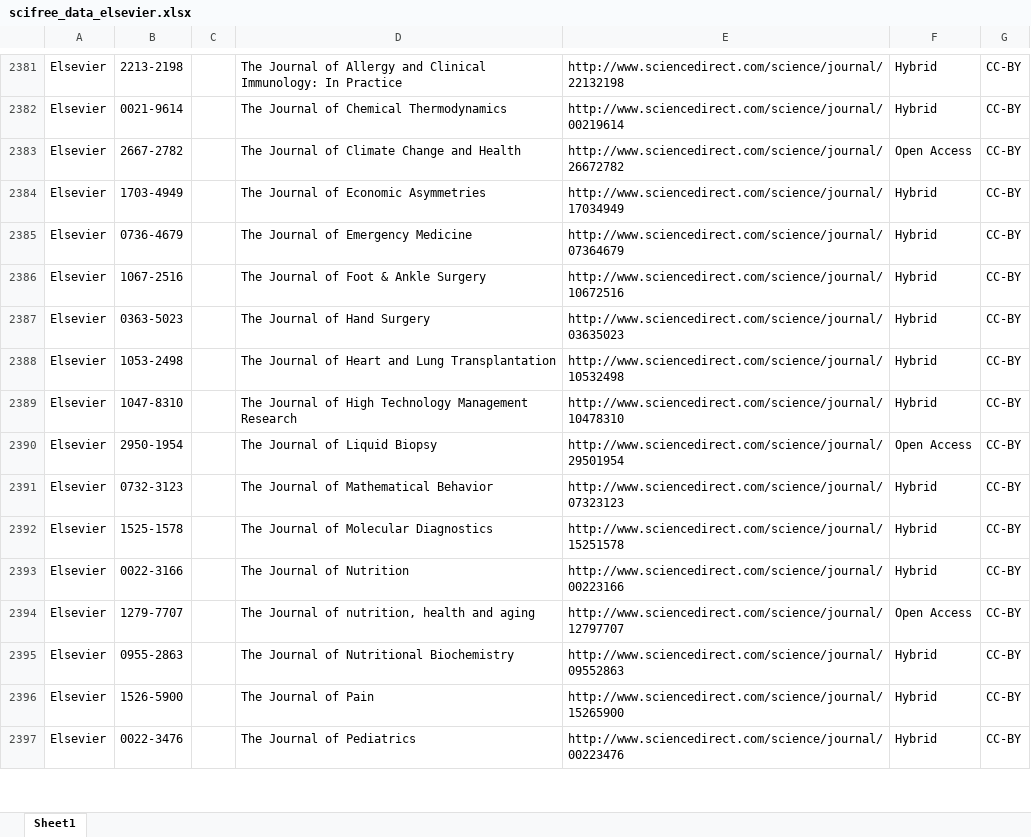
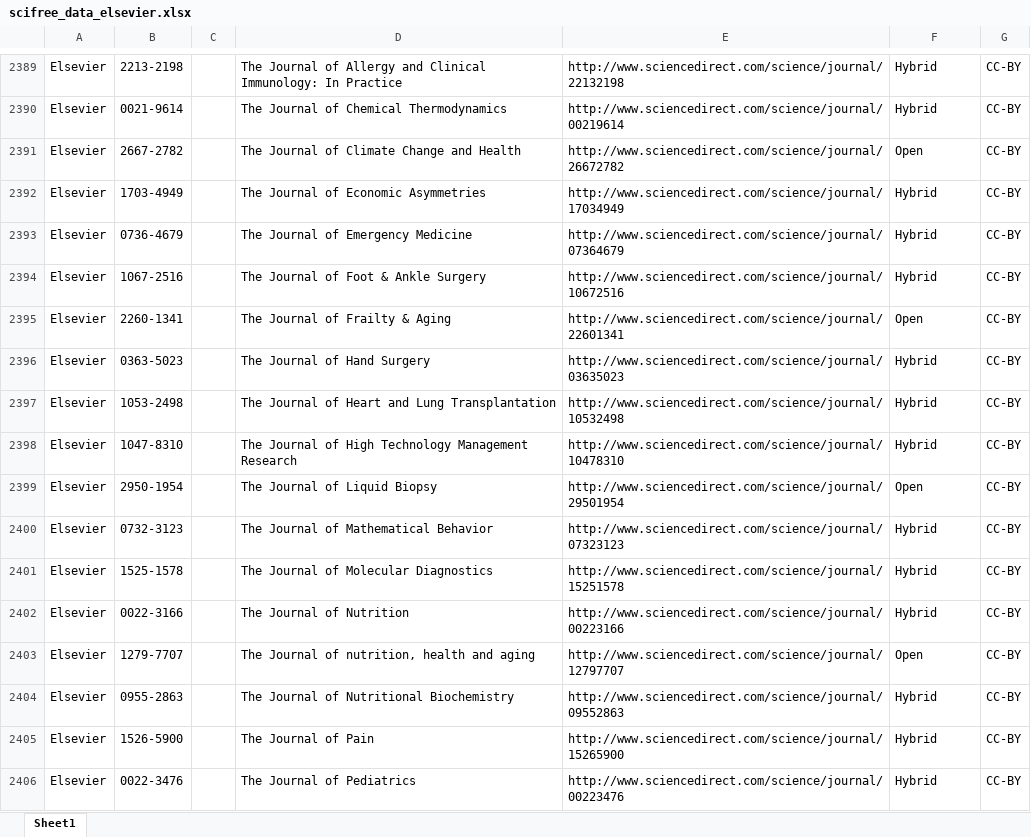
Before and after one commit to Kungbib/oa-tskr, an Excel workbook: Bibsam_tidskriftslistor/scifree_data_elsevier.xlsx, sheet Sheet1, drawn as a sheet; only a part is shown, gaps mark what is left out; values as stored, in another font and other column widths than the file's, no borders; table styles not drawn; addresses are those after the commit; the diff covers the shown part only; the diff names each change by its address in the sheet, - before the commit and + after, or states it on an @@ line.

```diff
--- a/Bibsam_tidskriftslistor/scifree_data_elsevier.xlsx (sheet Sheet1)
+++ b/Bibsam_tidskriftslistor/scifree_data_elsevier.xlsx (sheet Sheet1)
-F2391: Open Access
+F2391: Open
+row 2395: Elsevier | 2260-1341 |  | The Journal of Frailty & Aging | http://www.sciencedirect.com/science/journal/22601341 | Open | CC-BY
-F2399: Open Access
+F2399: Open
-F2403: Open Access
+F2403: Open
```
Also changed, not shown: 19 added rows, 6 removed rows and 725 edited cells elsewhere in this sheet, Bibsam_tidskriftslistor/Uppdateringar/tidskriftslistor_ändringar_2024.xlsx, Bibsam_tidskriftslistor/scifree_data_wiley.xlsx.
